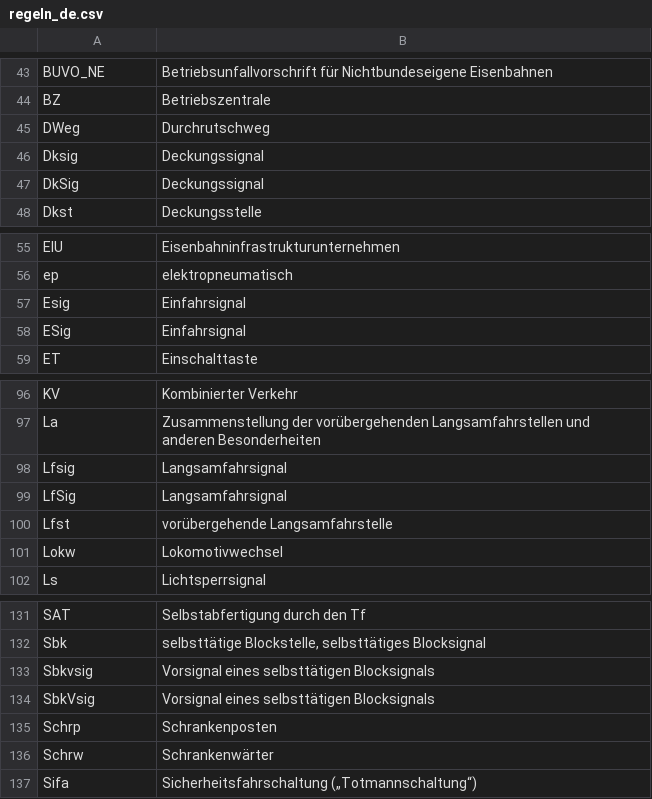
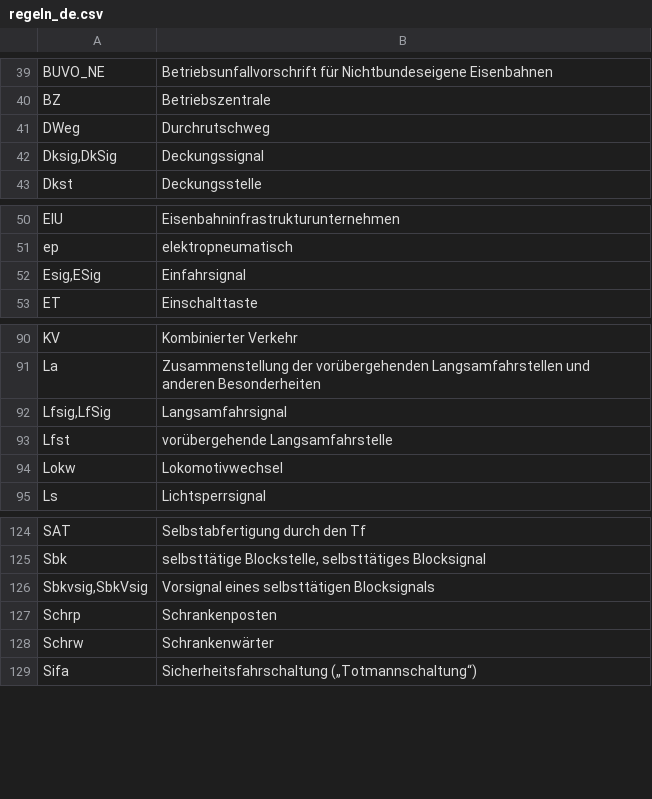
Before and after one commit to baeuchle/ds100bot, a CSV file: sources/regeln_de.csv, drawn as a sheet; only a part is shown, gaps mark what is left out; the diff covers the shown part only.

```diff
--- a/sources/regeln_de.csv
+++ b/sources/regeln_de.csv
@@ -45,4 +41,3 @@ BZ;Betriebszentrale
 DWeg;Durchrutschweg
-Dksig;Deckungssignal
-DkSig;Deckungssignal
+Dksig,DkSig;Deckungssignal
 Dkst;Deckungsstelle
@@ -56,4 +51,3 @@ EIU;Eisenbahninfrastrukturunternehmen
 ep;elektropneumatisch
-Esig;Einfahrsignal
-ESig;Einfahrsignal
+Esig,ESig;Einfahrsignal
 ET;Einschalttaste
@@ -97,4 +91,3 @@ KV;Kombinierter Verkehr
 La;Zusammenstellung der vorübergehenden Langsamfahrstellen und anderen Besonderheiten
-Lfsig;Langsamfahrsignal
-LfSig;Langsamfahrsignal
+Lfsig,LfSig;Langsamfahrsignal
 Lfst;vorübergehende Langsamfahrstelle
@@ -132,4 +125,3 @@ SAT;Selbstabfertigung durch den Tf
 Sbk;selbsttätige Blockstelle, selbsttätiges Blocksignal
-Sbkvsig;Vorsignal eines selbsttätigen Blocksignals
-SbkVsig;Vorsignal eines selbsttätigen Blocksignals
+Sbkvsig,SbkVsig;Vorsignal eines selbsttätigen Blocksignals
 Schrp;Schrankenposten
```
Also changed, not shown: 6 removed rows and 6 edited cells elsewhere in this file, 1 other file.
